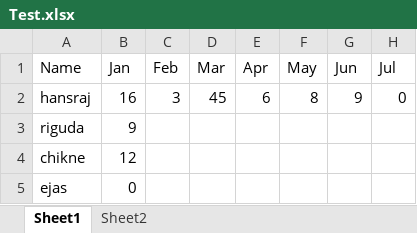
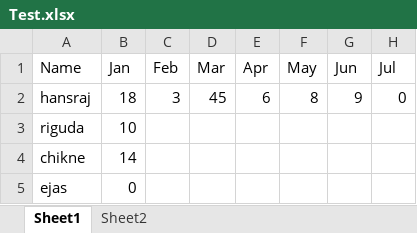
Before and after one commit to MechanicalNoob05/Attendance_log_Manager, an Excel workbook: Test.xlsx, sheet Sheet1, drawn as a sheet; values as stored, in another font and other column widths than the file's, no borders; the diff names each change by its address in the sheet, - before the commit and + after, or states it on an @@ line.

```diff
--- a/Test.xlsx (sheet Sheet1)
+++ b/Test.xlsx (sheet Sheet1)
-B2 (Jan): 16
+B2 (Jan): 18
-B3 (Jan): 9
+B3 (Jan): 10
-B4 (Jan): 12
+B4 (Jan): 14
```
Also changed, not shown: 1 other file.
